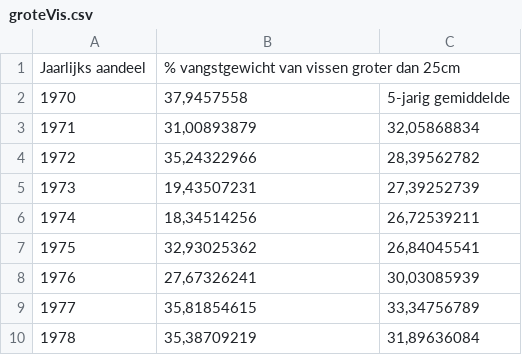
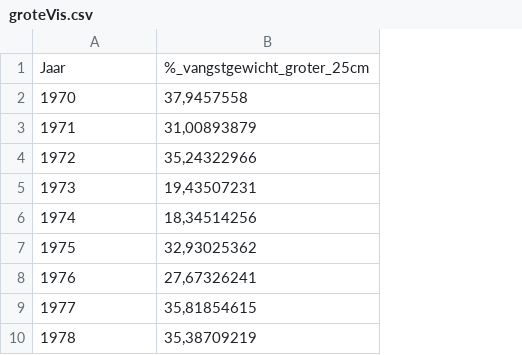
Before and after one commit to melsvaneck/minorProject, a CSV file: Data/groteVis.csv, drawn as a sheet; only a part is shown; removed rows and columns are numbered as before the commit, all else as after; the diff names each change by its address in the sheet, - before the commit and + after, or states it on an @@ line.

```diff
--- a/Data/groteVis.csv
+++ b/Data/groteVis.csv
-column C, rows 2-10: 5-jarig gemiddelde | 32,05868834 | 28,39562782 | 27,39252739 | 26,72539211 | 26,84045541 | 30,03085939 | 33,34756789 | 31,89636084
-row 1: Jaarlijks aandeel | % vangstgewicht van vissen groter dan 25cm
+row 1: Jaar | %_vangstgewicht_groter_25cm
```
Also changed, not shown: Data/Eikapsels.csv, Data/haaiRog.csv, 17 other files.
